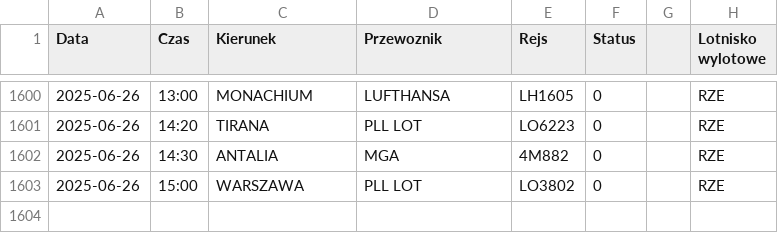
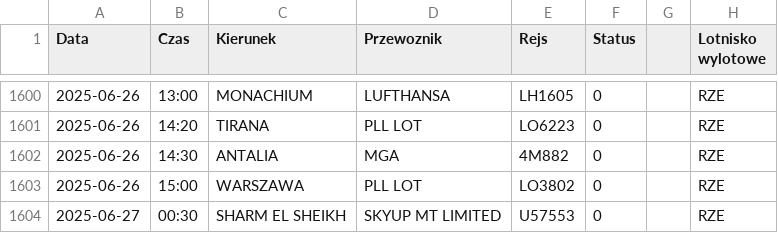
Before and after one commit to dariazielinska/departures-scraper, a CSV file: scraper/scraper_output/tabela_odlotow_RZE.csv, drawn as a sheet; only a part is shown, gaps mark what is left out; the diff names each change by its address in the sheet, - before the commit and + after, or states it on an @@ line.

```diff
--- a/scraper/scraper_output/tabela_odlotow_RZE.csv
+++ b/scraper/scraper_output/tabela_odlotow_RZE.csv
+row 1604: 2025-06-27 | 00:30 | SHARM EL SHEIKH | SKYUP MT LIMITED | U57553 | 0 |  | RZE
```
Also changed, not shown: scraper/scraper_output/tabela_odlotow_GDN.csv, scraper/scraper_output/tabela_odlotow_POZ.csv, 3 other files.
